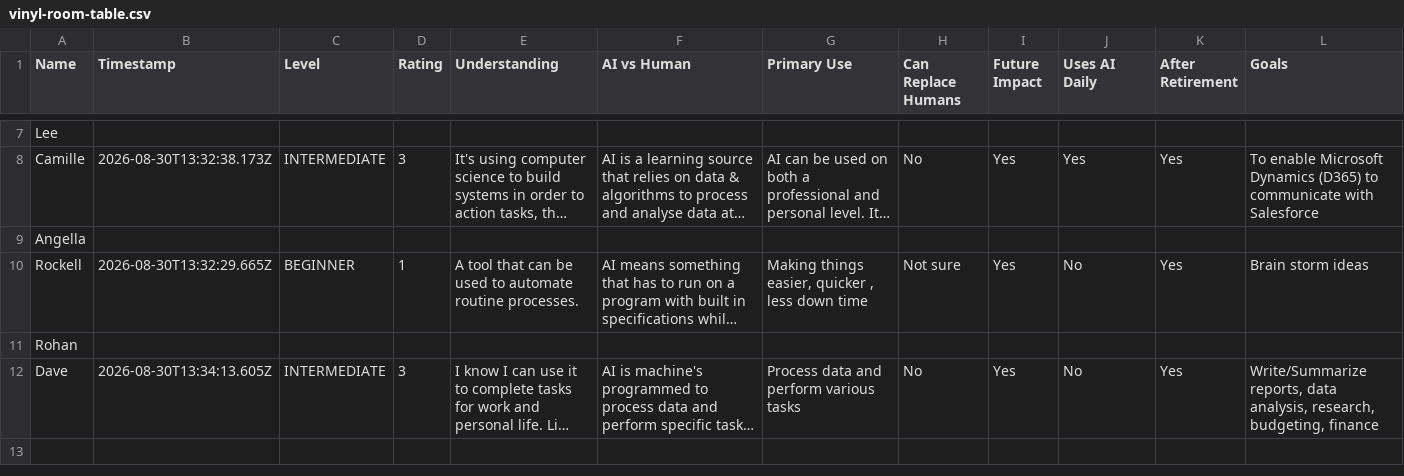
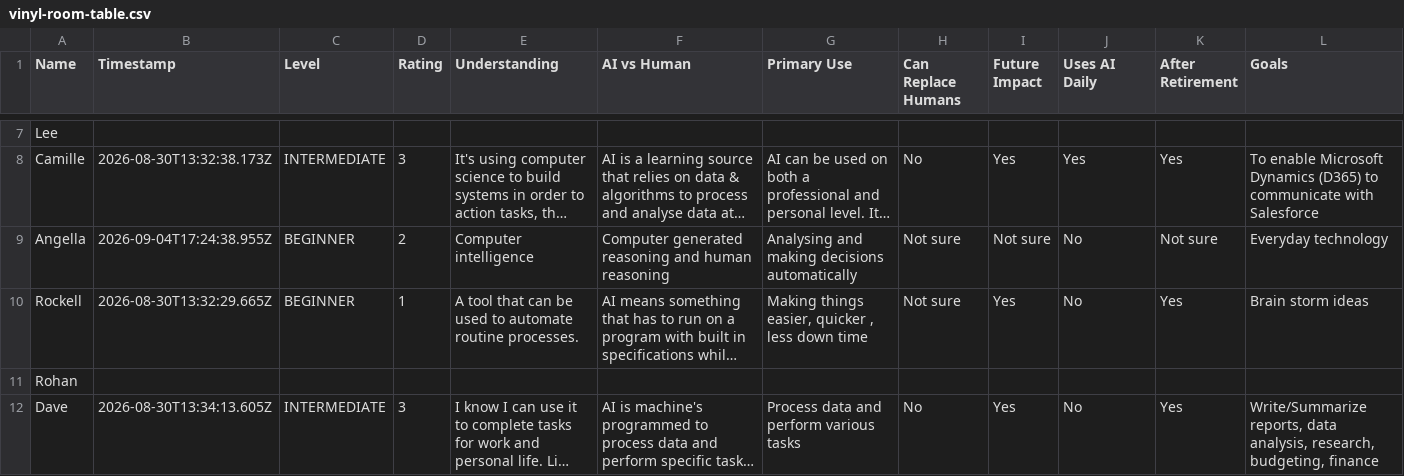
Before and after one commit to cmcdatasolutions/vinyl-room-data, a CSV file: vinyl-room-table.csv, drawn as a sheet; only a part is shown, gaps mark what is left out; long unchanged cells end in …; the diff names each change by its address in the sheet, - before the commit and + after, or states it on an @@ line.

Commit message:
Add/update entry for Angella

```diff
--- a/vinyl-room-table.csv
+++ b/vinyl-room-table.csv
-B9 (Timestamp): (empty)
+B9 (Timestamp): 2026-09-04T17:24:38.955Z
-C9 (Level): (empty)
+C9 (Level): BEGINNER
-D9 (Rating): (empty)
+D9 (Rating): 2
-E9 (Understanding): (empty)
+E9 (Understanding): Computer intelligence
-F9 (AI vs Human): (empty)
+F9 (AI vs Human): Computer generated reasoning and human reasoning
-G9 (Primary Use): (empty)
+G9 (Primary Use): Analysing and making decisions automatically
-H9 (Can Replace Humans): (empty)
+H9 (Can Replace Humans): Not sure
-I9 (Future Impact): (empty)
+I9 (Future Impact): Not sure
-J9 (Uses AI Daily): (empty)
+J9 (Uses AI Daily): No
-K9 (After Retirement): (empty)
+K9 (After Retirement): Not sure
-L9 (Goals): (empty)
+L9 (Goals): Everyday technology
```
